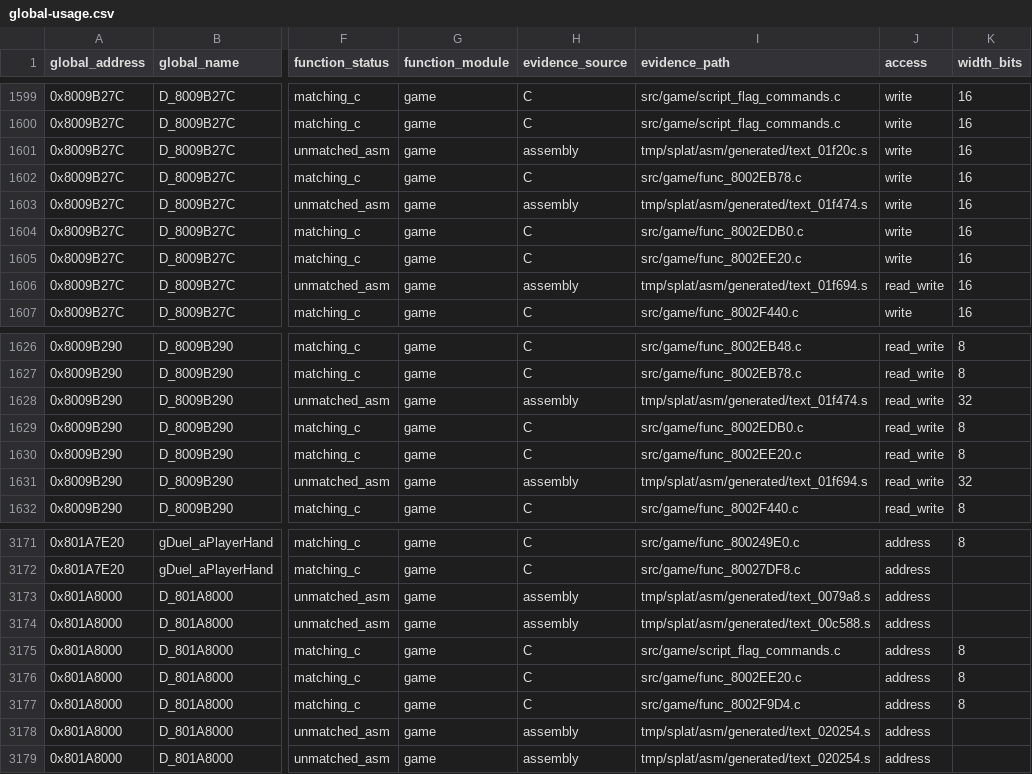
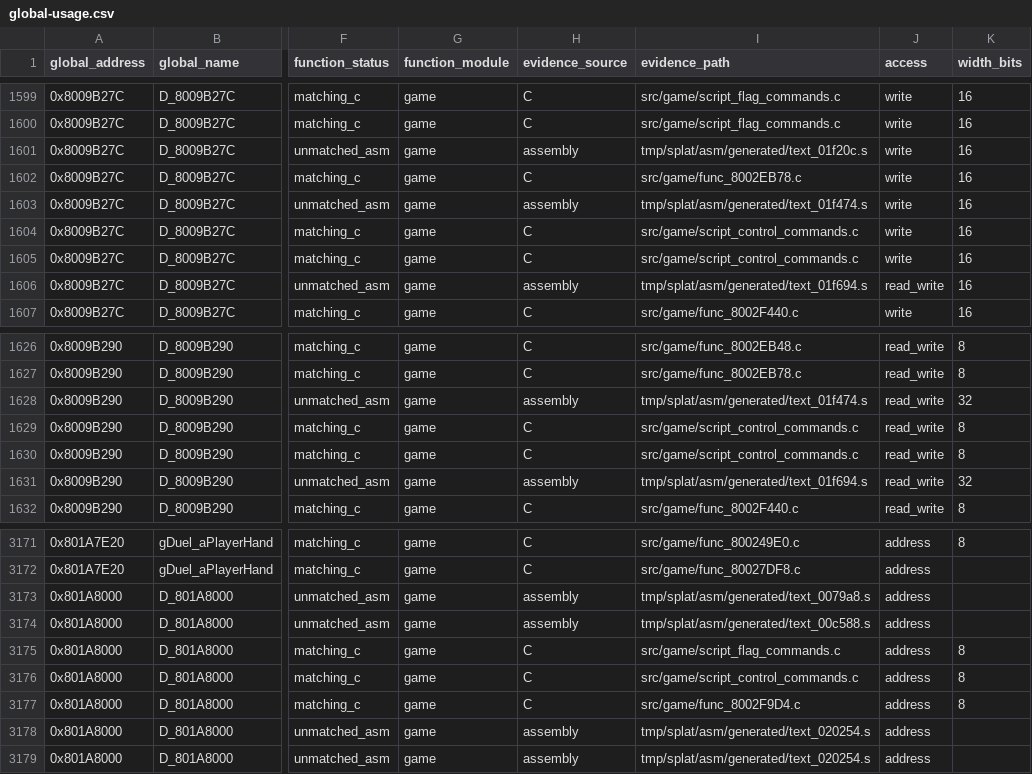
Before and after one commit to MaChInEgUn3/memories-decomp, a CSV file: notes/global-usage.csv, drawn as a sheet; only a part is shown, gaps mark what is left out; the diff names each change by its address in the sheet, - before the commit and + after, or states it on an @@ line.

Commit message:
Coalesce script control commands (#152)
Groups the script sound-control and absolute-jump handlers into
src/game/script_control_commands.c.

The pair spans 0x8002EDB0 through 0x8002EE20 with sizes totalling 0xAC,
exactly the span to func_8002EE5C. Both boundaries are forced: func_8002EC74
below is unmatched assembly, and func_8002EE5C above uses gcc_2_8_1_g8_split.

Both members share gcc_2_8_1_g8, are defined in address order, and share the
script cursor D_8009B290 and the command-state word D_8009B27C, so their
declarations are now consolidated. The register-sensitive command decode in
func_8002EDB0 is preserved unchanged.

Byte-identical reorganisation; CI reproduced SHA-256
84a54ed74f3d0edd6d81380839f7e4ef5bfb21ecea18be9a062bd6bfa5a45c88 with matching
C unchanged at 0x18514 bytes.

Part of #39.

```diff
--- a/notes/global-usage.csv
+++ b/notes/global-usage.csv
-I1604 (evidence_path): src/game/func_8002EDB0.c
+I1604 (evidence_path): src/game/script_control_commands.c
-I1605 (evidence_path): src/game/func_8002EE20.c
+I1605 (evidence_path): src/game/script_control_commands.c
-I1629 (evidence_path): src/game/func_8002EDB0.c
+I1629 (evidence_path): src/game/script_control_commands.c
-I1630 (evidence_path): src/game/func_8002EE20.c
+I1630 (evidence_path): src/game/script_control_commands.c
-I3176 (evidence_path): src/game/func_8002EE20.c
+I3176 (evidence_path): src/game/script_control_commands.c
```
Also changed, not shown: 3 other files.
